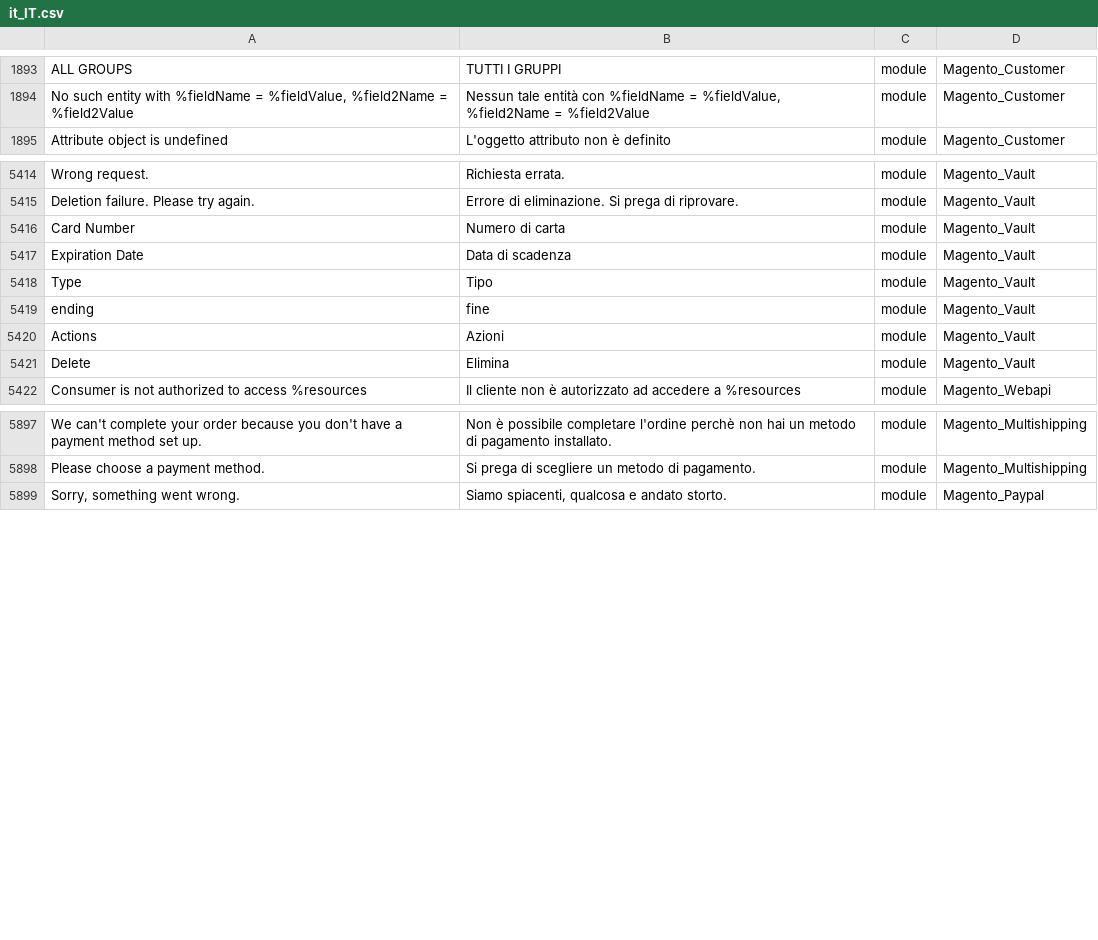
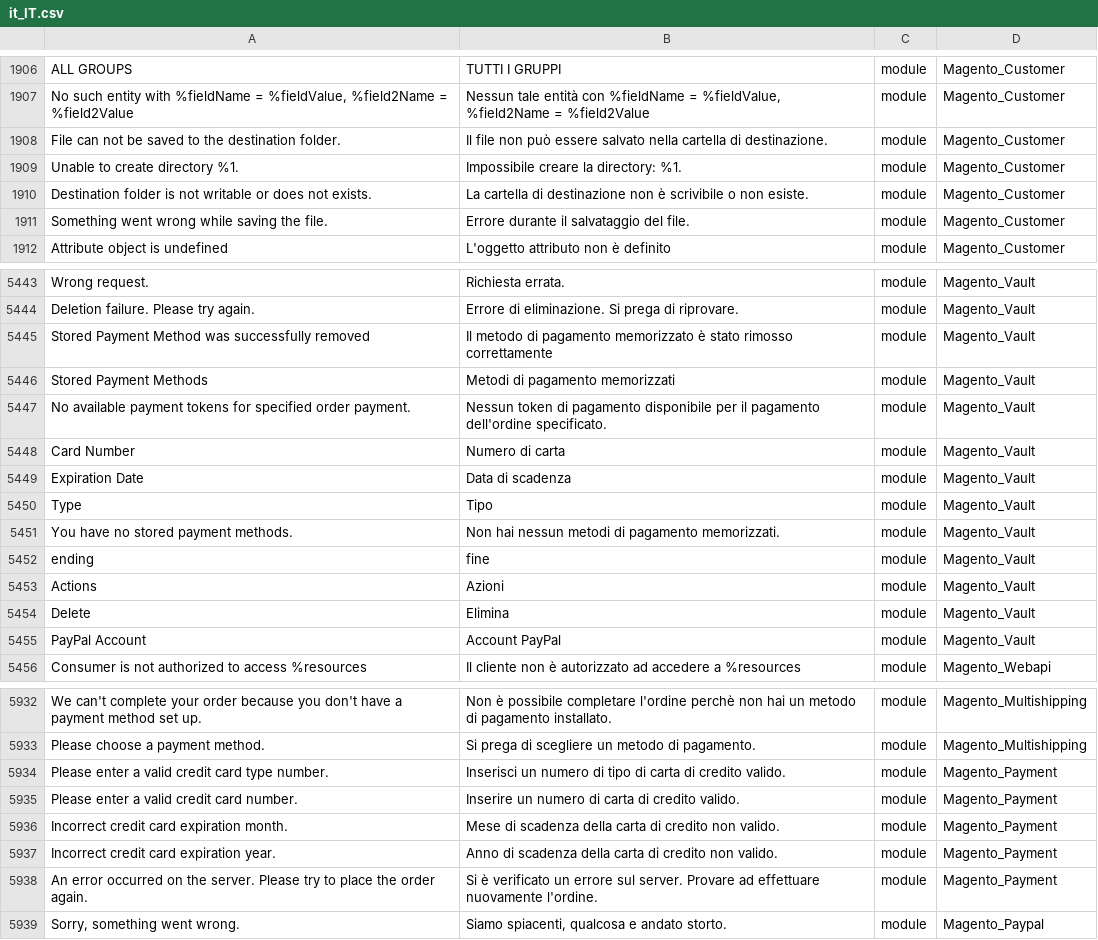
Before and after one commit to Magento2Translations/language_it_it, a CSV file: it_IT.csv, drawn as a sheet; only a part is shown, gaps mark what is left out; the diff covers the shown part only; the diff names each change by its address in the sheet, - before the commit and + after, or states it on an @@ line.

```diff
--- a/it_IT.csv
+++ b/it_IT.csv
+row 1908: File can not be saved to the destination folder. | Il file non può essere salvato nella cartella di destinazione. | module | Magento_Customer
+row 1909: Unable to create directory %1. | Impossibile creare la directory: %1. | module | Magento_Customer
+row 1910: Destination folder is not writable or does not exists. | La cartella di destinazione non è scrivibile o non esiste. | module | Magento_Customer
+row 1911: Something went wrong while saving the file. | Errore durante il salvataggio del file. | module | Magento_Customer
+row 5445: Stored Payment Method was successfully removed | Il metodo di pagamento memorizzato è stato rimosso correttamente | module | Magento_Vault
+row 5446: Stored Payment Methods | Metodi di pagamento memorizzati | module | Magento_Vault
+row 5447: No available payment tokens for specified order payment. | Nessun token di pagamento disponibile per il pagamento dell'ordine specificato. | module | Magento_Vault
+row 5451: You have no stored payment methods. | Non hai nessun metodi di pagamento memorizzati. | module | Magento_Vault
+row 5455: PayPal Account | Account PayPal | module | Magento_Vault
+row 5934: Please enter a valid credit card type number. | Inserisci un numero di tipo di carta di credito valido. | module | Magento_Payment
+row 5935: Please enter a valid credit card number. | Inserire un numero di carta di credito valido. | module | Magento_Payment
+row 5936: Incorrect credit card expiration month. | Mese di scadenza della carta di credito non valido. | module | Magento_Payment
+row 5937: Incorrect credit card expiration year. | Anno di scadenza della carta di credito non valido. | module | Magento_Payment
+row 5938: An error occurred on the server. Please try to place the order again. | Si è verificato un errore sul server. Provare ad effettuare nuovamente l'ordine. | module | Magento_Payment
```
Also changed, not shown: 32 added rows elsewhere in this file, 1 other file.
